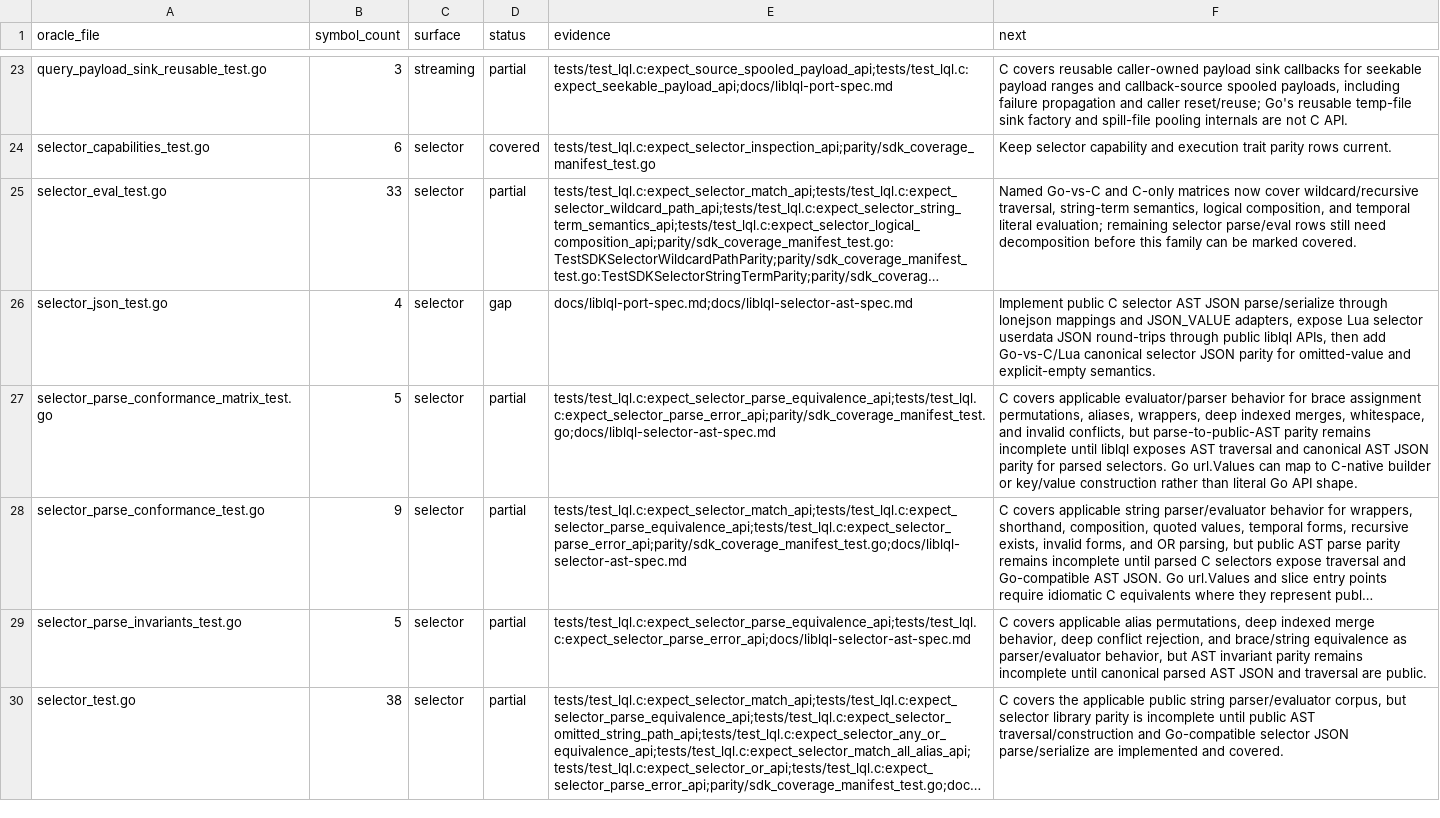
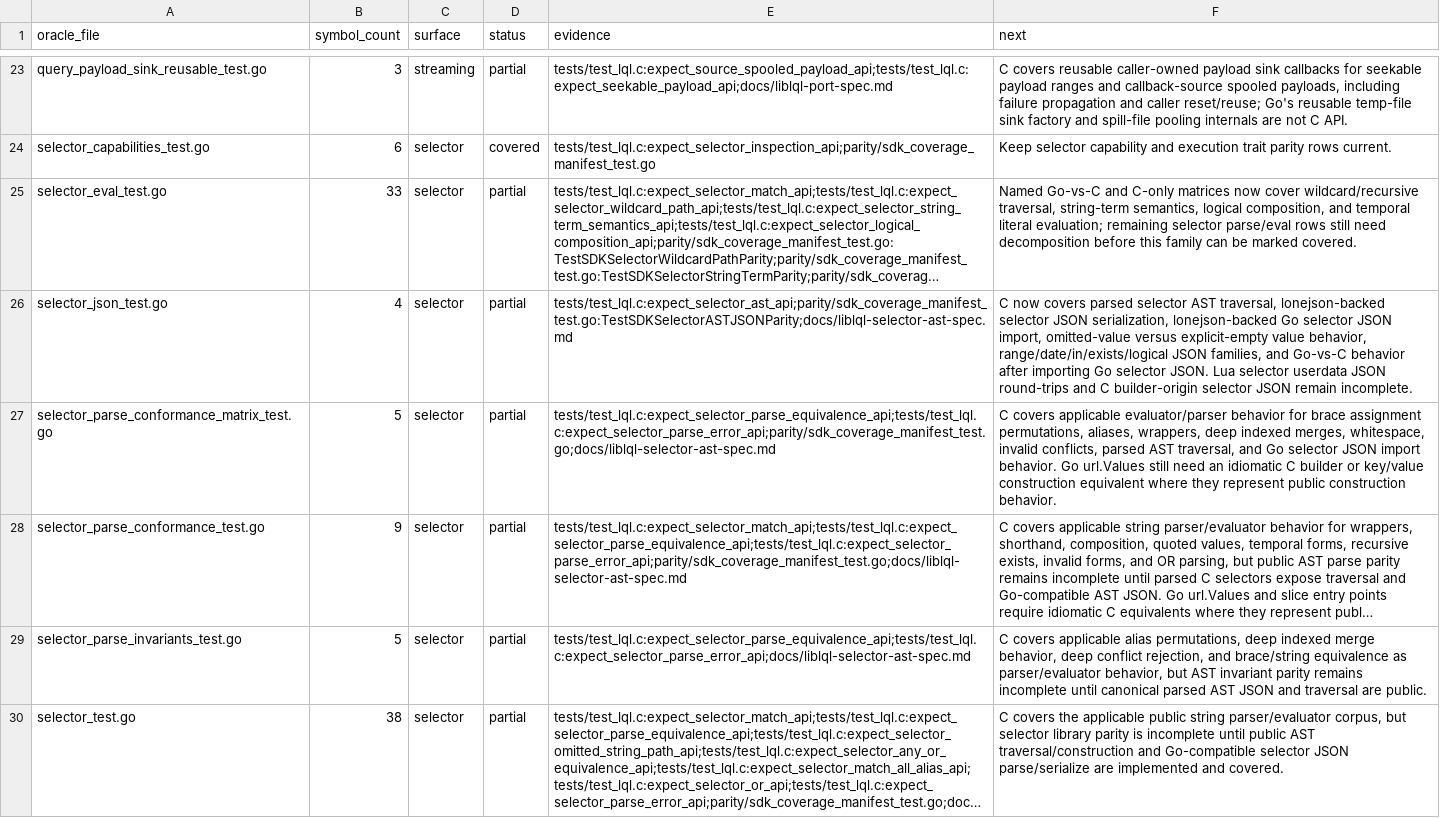
Before and after one commit to sa6mwa/liblql, a TSV file: parity/oracle_inventory.tsv, drawn as a sheet; only a part is shown, gaps mark what is left out; long unchanged cells end in …; the diff names each change by its address in the sheet, - before the commit and + after, or states it on an @@ line.

Commit message:
feat(selector): expose ast json import

```diff
--- a/parity/oracle_inventory.tsv
+++ b/parity/oracle_inventory.tsv
-D26 (status): gap
+D26 (status): partial
-E26 (evidence): docs/liblql-port-spec.md;docs/liblql-selector-ast-spec.md
+E26 (evidence): tests/test_lql.c:expect_selector_ast_api;parity/sdk_coverage_manifest_test.go:TestSDKSelectorASTJSONParity;docs/liblql-selector-ast-spec.md
-F26 (next): Implement public C selector AST JSON parse/serialize through lonejson mappings and JSON_VALUE adapters, expose Lua selector userdata JSON round-trips through public liblql APIs, then add Go-vs-C/Lua canonical selector JSON parity for omitted-value and explicit-empty semantics.
+F26 (next): C now covers parsed selector AST traversal, lonejson-backed selector JSON serialization, lonejson-backed Go selector JSON import, omitted-value versus explicit-empty value behavior, range/date/in/exists/logical JSON families, and Go-vs-C behavior after importing Go selector JSON. Lua selector userdata JSON round-trips and C builder-origin selector JSON remain incomplete.
-F27 (next): …merges, whitespace, and invalid conflicts, but parse-to-public-AST parity remains incomplete until liblql exposes AST traversal and canonical AST JSON parity for parsed selectors. Go url.Values can map to C-native builder or key/value construction rather than literal Go API shape.
+F27 (next): …merges, whitespace, invalid conflicts, parsed AST traversal, and Go selector JSON import behavior. Go url.Values still need an idiomatic C builder or key/value construction equivalent where they represent public construction behavior.
```
Also changed, not shown: 12 other files.
